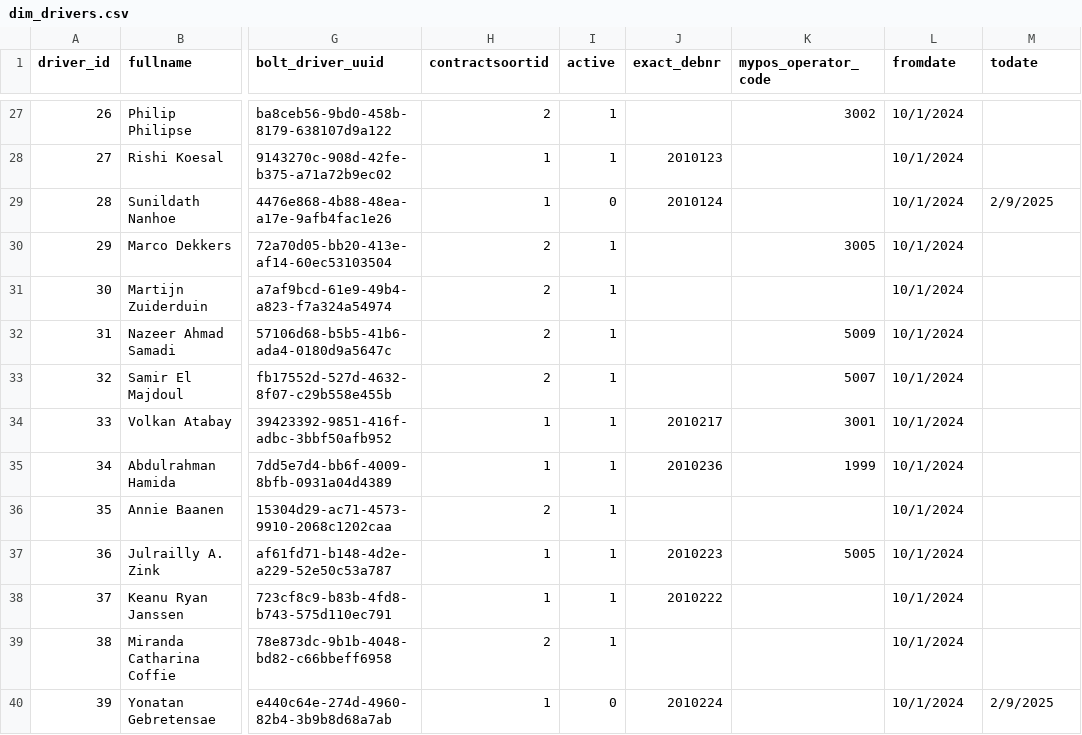
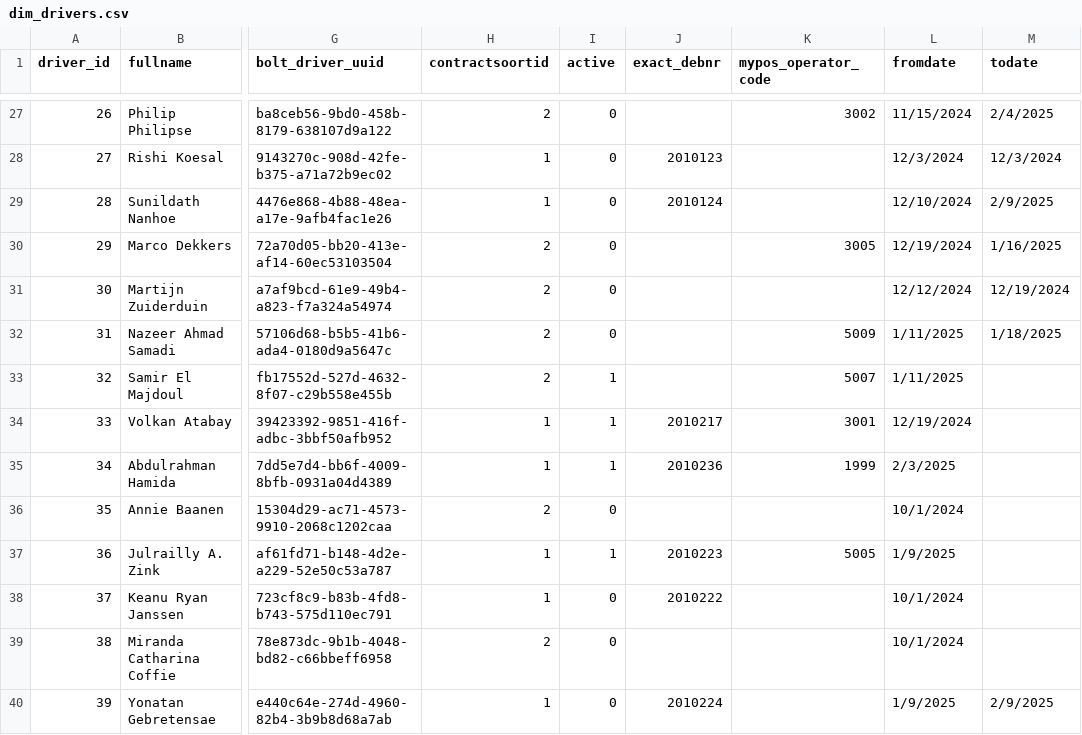
Before and after one commit to Taxibeee/monitor_orders_worker, a CSV file: dim_drivers.csv, drawn as a sheet; only a part is shown, gaps mark what is left out; the diff covers the shown part only; the diff names each change by its address in the sheet, - before the commit and + after, or states it on an @@ line.

```diff
--- a/dim_drivers.csv
+++ b/dim_drivers.csv
-I27:I28 (active): 1
+I27:I28 (active): 0
-L27 (fromdate): 10/1/2024
+L27 (fromdate): 11/15/2024
-M27 (todate): (empty)
+M27 (todate): 2/4/2025
-L28 (fromdate): 10/1/2024
+L28 (fromdate): 12/3/2024
-M28 (todate): (empty)
+M28 (todate): 12/3/2024
-L29 (fromdate): 10/1/2024
+L29 (fromdate): 12/10/2024
-I30:I32 (active): 1
+I30:I32 (active): 0
-L30 (fromdate): 10/1/2024
+L30 (fromdate): 12/19/2024
-M30 (todate): (empty)
+M30 (todate): 1/16/2025
-L31 (fromdate): 10/1/2024
+L31 (fromdate): 12/12/2024
-M31 (todate): (empty)
+M31 (todate): 12/19/2024
-L32:L33 (fromdate): 10/1/2024
+L32:L33 (fromdate): 1/11/2025
-M32 (todate): (empty)
+M32 (todate): 1/18/2025
-L34 (fromdate): 10/1/2024
+L34 (fromdate): 12/19/2024
-L35 (fromdate): 10/1/2024
+L35 (fromdate): 2/3/2025
-I36 (active): 1
+I36 (active): 0
-L37 (fromdate): 10/1/2024
+L37 (fromdate): 1/9/2025
-I38:I39 (active): 1
+I38:I39 (active): 0
-L40 (fromdate): 10/1/2024
+L40 (fromdate): 1/9/2025
```
Also changed, not shown: 9 added rows and 54 edited cells elsewhere in this file.
